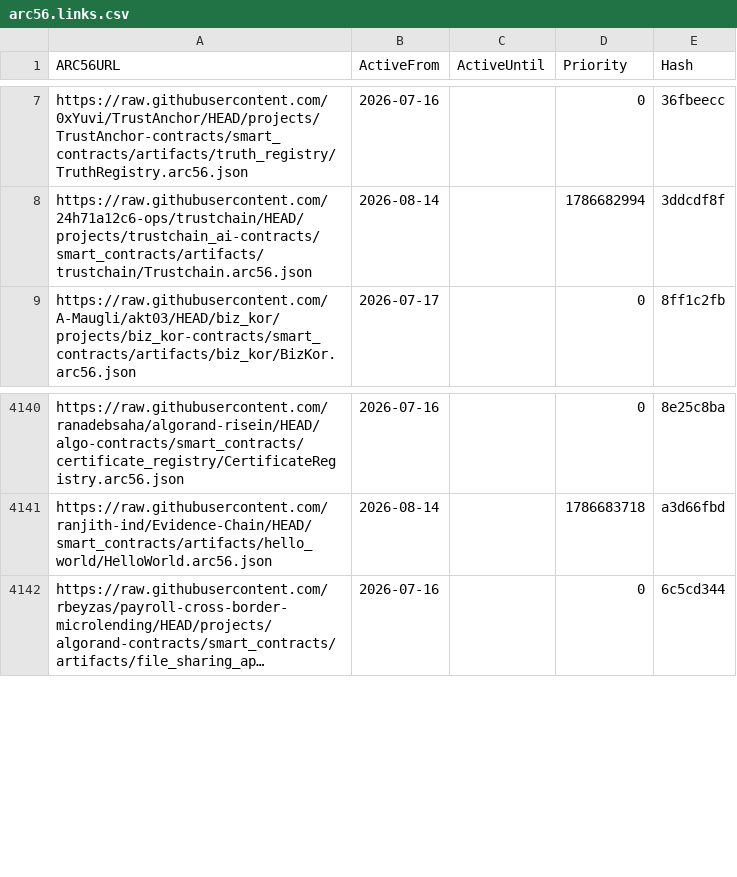
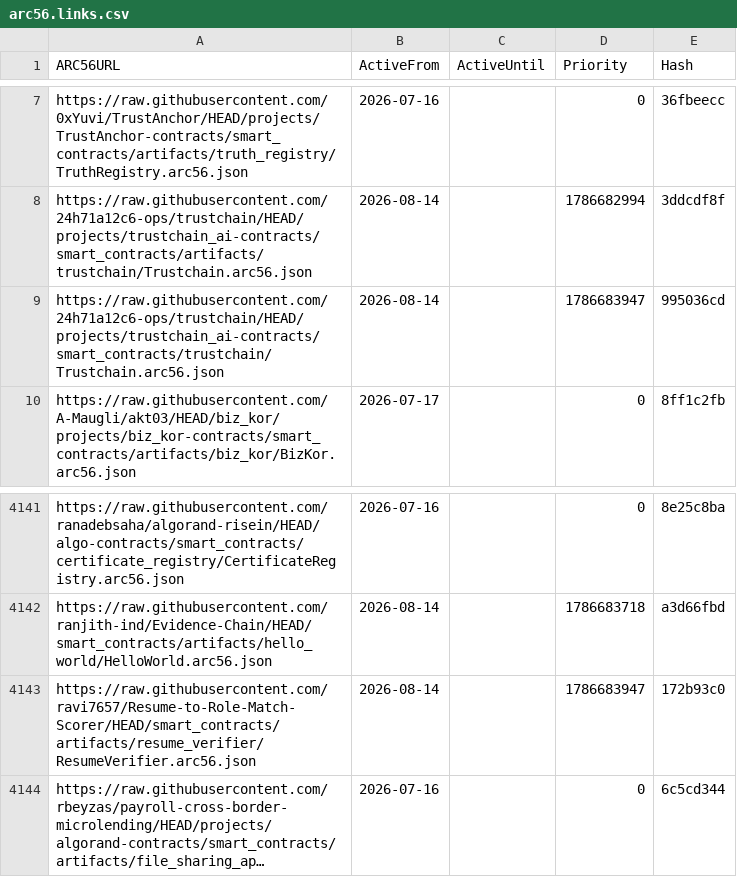
Before and after one commit to scholtz/ARC56Registry, a CSV file: arc56.links.csv, drawn as a sheet; only a part is shown, gaps mark what is left out; long unchanged cells end in …; the diff names each change by its address in the sheet, - before the commit and + after, or states it on an @@ line.

```diff
--- a/arc56.links.csv
+++ b/arc56.links.csv
+row 9: https://raw.githubusercontent.com/24h71a12c6-ops/trustchain/HEAD/projects/trustchain_ai-contracts/smart_contracts/trustchain/Trustchain.arc56.json | 2026-08-14 |  | 1786683947 | 995036cd
+row 4143: https://raw.githubusercontent.com/ravi7657/Resume-to-Role-Match-Scorer/HEAD/smart_contracts/artifacts/resume_verifier/ResumeVerifier.arc56.json | 2026-08-14 |  | 1786683947 | 172b93c0
```
